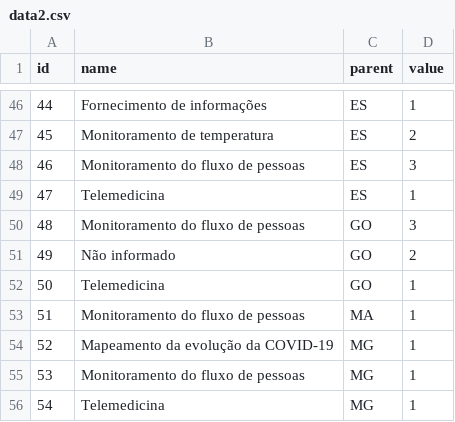
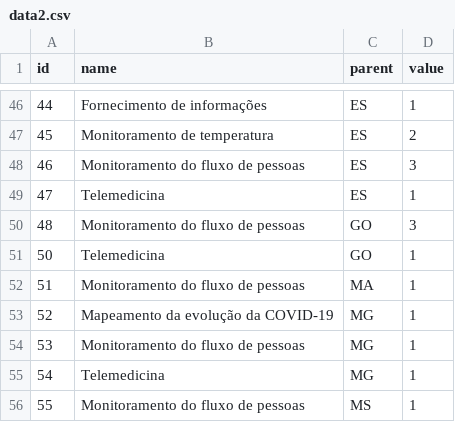
Before and after one commit to jeffersonrpn/charts, a CSV file: sunbrust/data2.csv, drawn as a sheet; only a part is shown, gaps mark what is left out; the shorter side is filled out with more unchanged rows.

Commit message:
sunbrust font & style

```diff
--- a/sunbrust/data2.csv
+++ b/sunbrust/data2.csv
@@ -50,3 +50,2 @@ id,name,parent,value
 48,Monitoramento do fluxo de pessoas,GO,3
-49,Não informado,GO,2
 50,Telemedicina,GO,1
```
Also changed, not shown: 2 other files.
